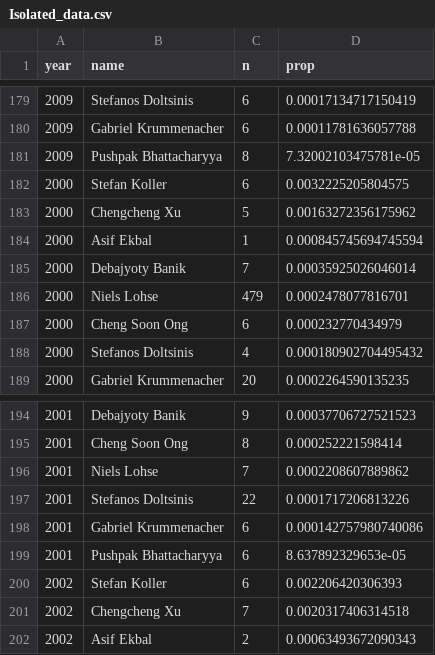
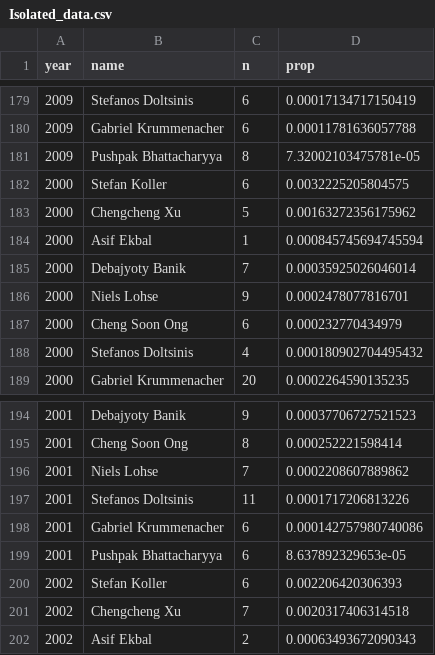
Before and after one commit to KeerthanaKurapati/graduation, a CSV file: Isolated_data.csv, drawn as a sheet; only a part is shown, gaps mark what is left out; the diff covers the shown part only.

```diff
--- a/Isolated_data.csv
+++ b/Isolated_data.csv
@@ -185,3 +185,3 @@ year,name,n,prop
 2000,Debajyoty Banik,7,0.00035925026046014
-2000,Niels Lohse,479,0.0002478077816701
+2000,Niels Lohse,9,0.0002478077816701
 2000,Cheng Soon Ong,6,0.000232770434979
@@ -196,3 +196,3 @@ year,name,n,prop
 2001,Niels Lohse,7,0.0002208607889862
-2001,Stefanos Doltsinis,22,0.0001717206813226
+2001,Stefanos Doltsinis,11,0.0001717206813226
 2001,Gabriel Krummenacher,6,0.000142757980740086
```
Also changed, not shown: 12 edited cells elsewhere in this file.
